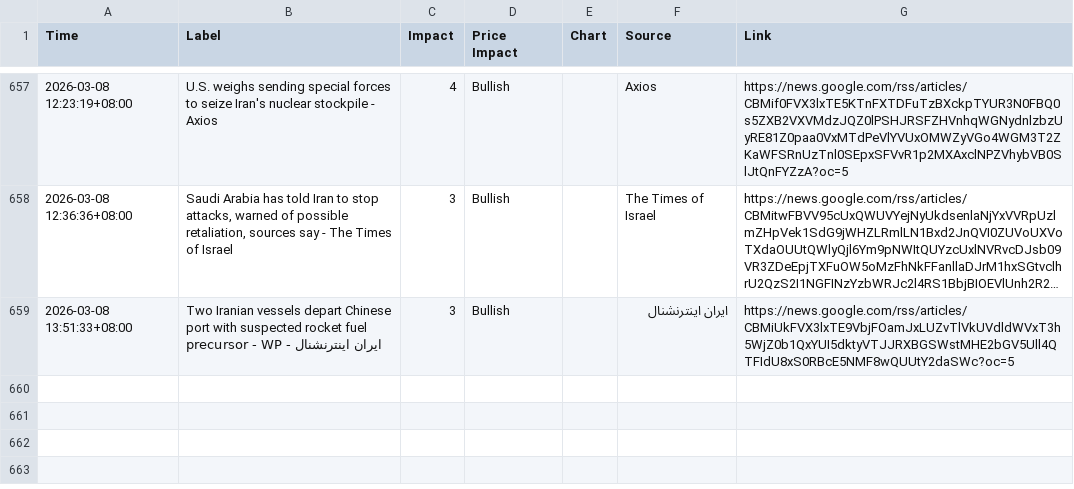
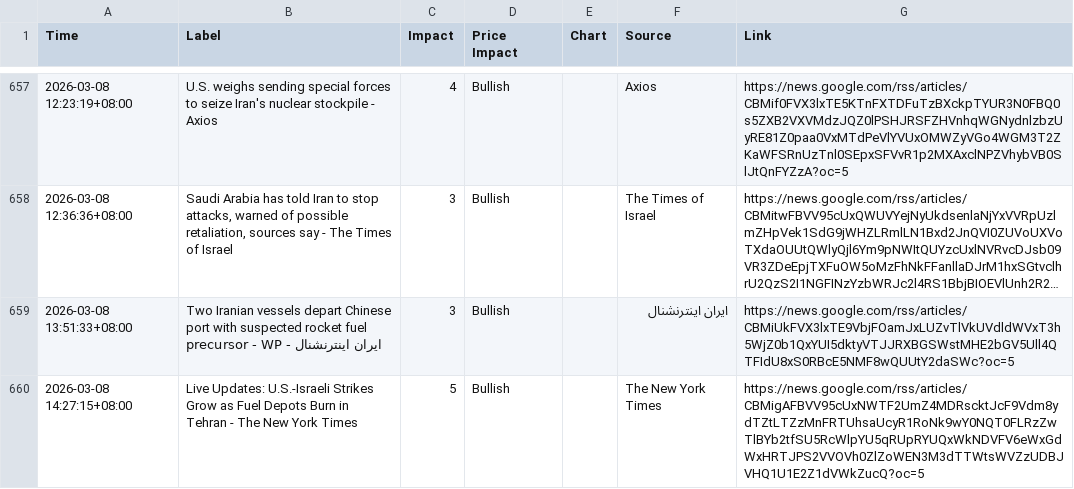
Before and after one commit to ammarr786/Crude_Scout_Data, a CSV file: iran_news_filtered.csv, drawn as a sheet; only a part is shown, gaps mark what is left out; long unchanged cells end in ….

Commit message:
sync 2026-03-08 07:14Z

```diff
--- a/iran_news_filtered.csv
+++ b/iran_news_filtered.csv
@@ -659 +659,2 @@ Time,Label,Impact,Price Impact,Chart,Source,Link
 2026-03-08 13:51:33+08:00,Two Iranian vessels depart Chinese port with suspected rocket fuel precursor - WP - ایران اینترنشنال,3,Bullish,,ایران اینترنشنال,https://news.google.com/rss/articles/CBMiUkFVX3lxTE9VbjFOamJxLUZvTlVkUVdldWVxT3h5WjZ0b1QxYUI5dktyVTJJRXBGSWstMHE2bGV5Ull4QTFIdU8xS0RBcE5NMF8wQUUtY2daSWc?oc=5
+2026-03-08 14:27:15+08:00,Live Updates: U.S.-Israeli Strikes Grow as Fuel Depots Burn in Tehran - The New York Times,5,Bullish,,The New York Times,https://news.google.com/rss/articles/CBMigAFBVV95cUxNWTF2UmZ4MDRscktJcF9Vdm8ydTZtLTZzMnFRTUhsaUcyR1RoNk9wY0NQT0FLRzZwTlBYb2tfSU5RcWlpYU5qRUpRYUQxWkNDVFV6eWxGdWxHRTJPS2VVOVh0ZlZoWEN3M3dTTWtsWVZzUDBJVHQ1U1E2Z1dVWkZucQ?oc=5
```
